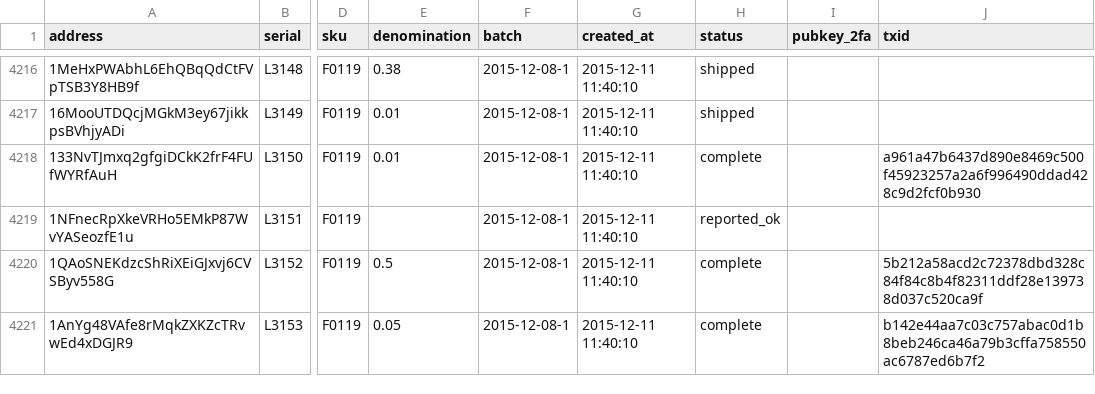
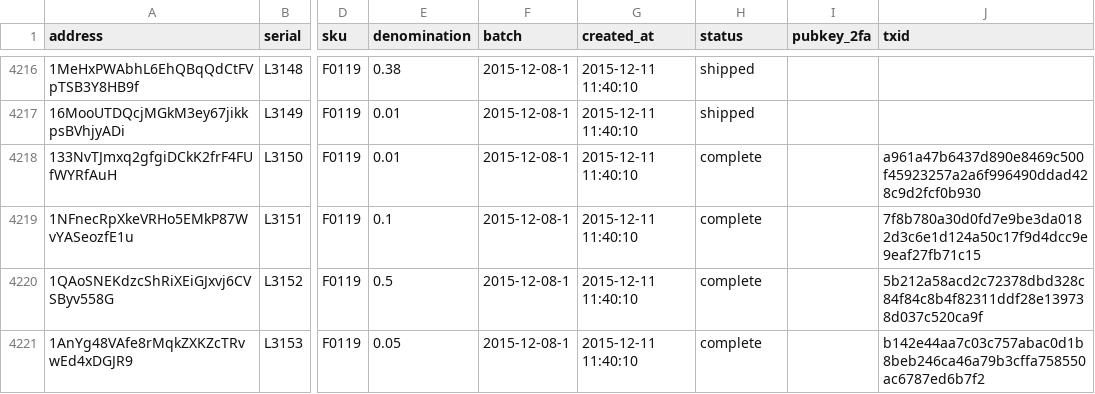
Before and after one commit to prasos/denarium-database, a TSV file: coin.tsv, drawn as a sheet; only a part is shown, gaps mark what is left out; the diff covers the shown part only; the diff names each change by its address in the sheet, - before the commit and + after, or states it on an @@ line.

Commit message:
Daily coin status update

```diff
--- a/coin.tsv
+++ b/coin.tsv
-E4219 (denomination): (empty)
+E4219 (denomination): 0.1
-H4219 (status): reported_ok
+H4219 (status): complete
-J4219 (txid): (empty)
+J4219 (txid): 7f8b780a30d0fd7e9be3da0182d3c6e1d124a50c17f9d4dcc9e9eaf27fb71c15
```
Also changed, not shown: 22 edited cells elsewhere in this file, 1 other file.
